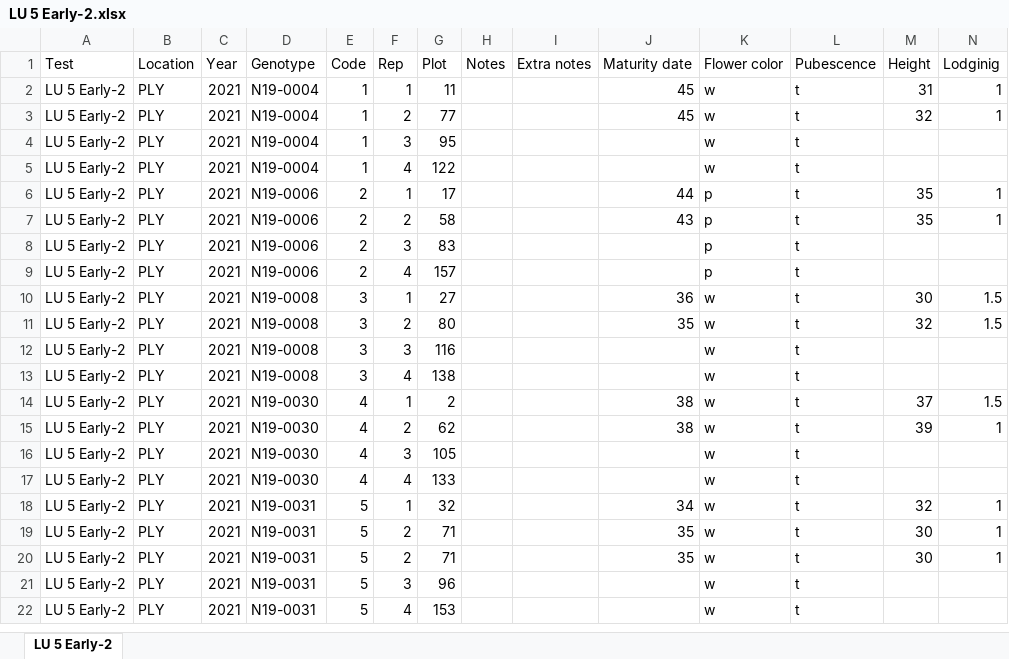
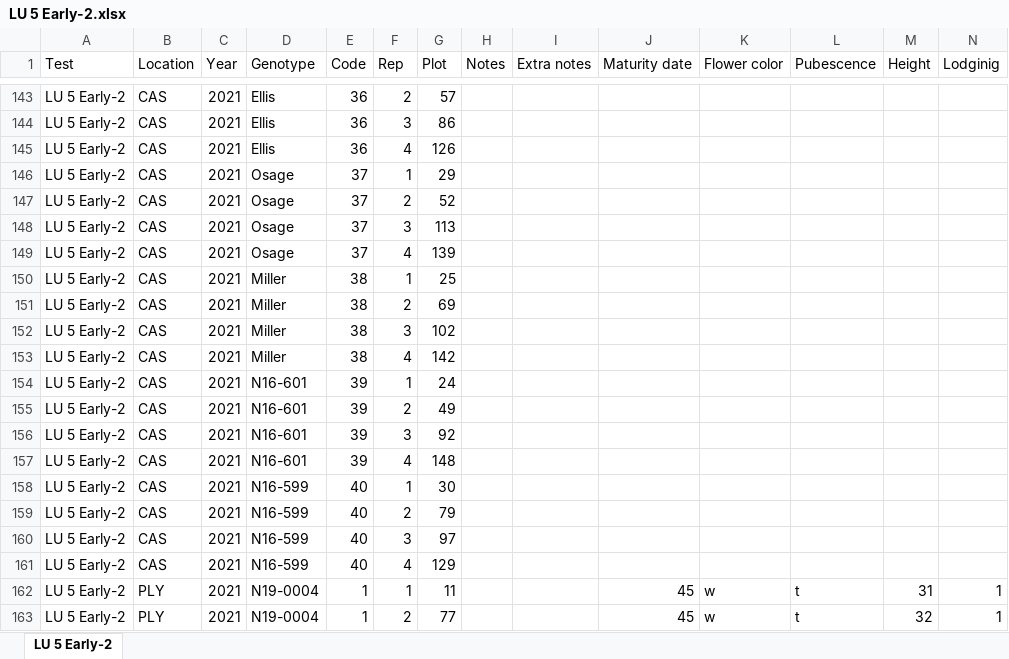
Before and after one commit to jhgille2/SeedProcessing2021, an Excel workbook: exports/yield_files/LU 5 Early-2.xlsx, sheet LU 5 Early-2, drawn as a sheet; only a part is shown, gaps mark what is left out; the shorter side is filled out with more unchanged rows; values as stored, in another font and other column widths than the file's, no borders; rows hold the shown columns only; the diff covers the shown part only; the diff names each change by its address in the sheet, - before the commit and + after, or states it on an @@ line.

```diff
--- a/exports/yield_files/LU 5 Early-2.xlsx (sheet LU 5 Early-2)
+++ b/exports/yield_files/LU 5 Early-2.xlsx (sheet LU 5 Early-2)
+row 143: LU 5 Early-2 | CAS | 2021 | Ellis | 36 | 2 | 57
+row 144: LU 5 Early-2 | CAS | 2021 | Ellis | 36 | 3 | 86
+row 145: LU 5 Early-2 | CAS | 2021 | Ellis | 36 | 4 | 126
+row 146: LU 5 Early-2 | CAS | 2021 | Osage | 37 | 1 | 29
+row 147: LU 5 Early-2 | CAS | 2021 | Osage | 37 | 2 | 52
+row 148: LU 5 Early-2 | CAS | 2021 | Osage | 37 | 3 | 113
+row 149: LU 5 Early-2 | CAS | 2021 | Osage | 37 | 4 | 139
+row 150: LU 5 Early-2 | CAS | 2021 | Miller | 38 | 1 | 25
+row 151: LU 5 Early-2 | CAS | 2021 | Miller | 38 | 2 | 69
+row 152: LU 5 Early-2 | CAS | 2021 | Miller | 38 | 3 | 102
+row 153: LU 5 Early-2 | CAS | 2021 | Miller | 38 | 4 | 142
+row 154: LU 5 Early-2 | CAS | 2021 | N16-601 | 39 | 1 | 24
+row 155: LU 5 Early-2 | CAS | 2021 | N16-601 | 39 | 2 | 49
+row 156: LU 5 Early-2 | CAS | 2021 | N16-601 | 39 | 3 | 92
+row 157: LU 5 Early-2 | CAS | 2021 | N16-601 | 39 | 4 | 148
+row 158: LU 5 Early-2 | CAS | 2021 | N16-599 | 40 | 1 | 30
+row 159: LU 5 Early-2 | CAS | 2021 | N16-599 | 40 | 2 | 79
+row 160: LU 5 Early-2 | CAS | 2021 | N16-599 | 40 | 3 | 97
+row 161: LU 5 Early-2 | CAS | 2021 | N16-599 | 40 | 4 | 129
```
Also changed, not shown: 141 added rows elsewhere in this sheet, exports/yield_files/LU 5 Late-1.xlsx, exports/yield_files/LU 5 Late-2.xlsx, 23 other files.
